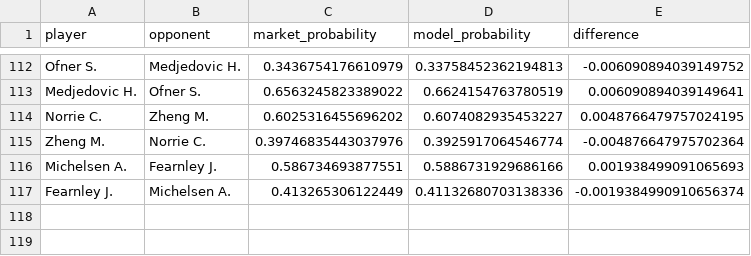
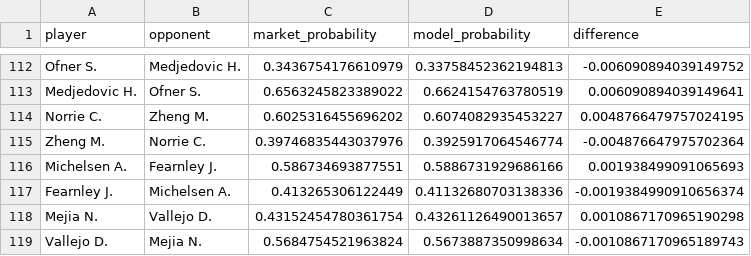
Before and after one commit to GreenAlephSports/Monte-Carlo-Tennis-Simulation, a CSV file: output/wimbledon_2026_ev_comparison.csv, drawn as a sheet; only a part is shown, gaps mark what is left out.

```diff
--- a/output/wimbledon_2026_ev_comparison.csv
+++ b/output/wimbledon_2026_ev_comparison.csv
@@ -117 +117,3 @@ Michelsen A.,Fearnley J.,0.586734693877551,0.5886731929686166,0.0019384990910656
 Fearnley J.,Michelsen A.,0.413265306122449,0.41132680703138336,-0.0019384990910656374
+Mejia N.,Vallejo D.,0.43152454780361754,0.43261126490013657,0.0010867170965190298
+Vallejo D.,Mejia N.,0.5684754521963824,0.5673887350998634,-0.0010867170965189743
```
Also changed, not shown: output/player_elo_ratings.csv, output/wimbledon_2026_simulation_results.csv, 7 other files.
